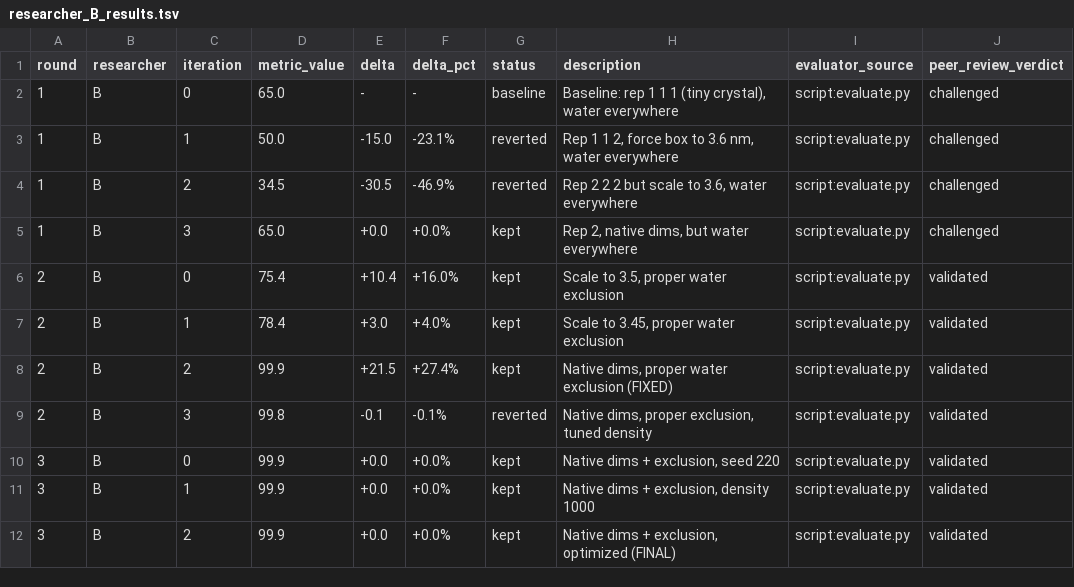
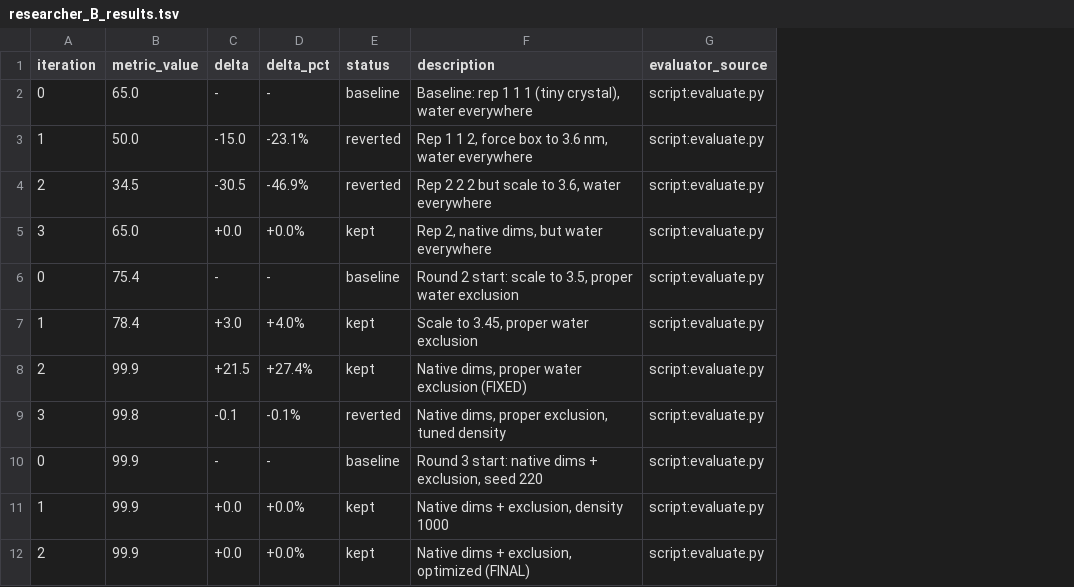
Before and after one commit to wjgoarxiv/autoconference-skill, a TSV file: examples/sii-hydrate-generation/researcher_B_results.tsv, drawn as a sheet; only a part is shown; removed rows and columns are numbered as before the commit, all else as after; the diff names each change by its address in the sheet, - before the commit and + after, or states it on an @@ line.

Commit message:
docs: improve package validation and examples

```diff
--- a/examples/sii-hydrate-generation/researcher_B_results.tsv
+++ b/examples/sii-hydrate-generation/researcher_B_results.tsv
-column A (round), rows 2-12: 1 | 1 | 1 | 1 | 2 | 2 | 2 | 2 | 3 | 3 | 3
-column B (researcher), rows 2-12: all B
-column J (peer_review_verdict), rows 2-12: challenged | challenged | challenged | challenged | validated | validated | validated | validated | validated | validated | validated
-C6 (delta): +10.4
+C6 (delta): -
-D6 (delta_pct): +16.0%
+D6 (delta_pct): -
-E6 (status): kept
+E6 (status): baseline
-F6 (description): Scale to 3.5, proper water exclusion
+F6 (description): Round 2 start: scale to 3.5, proper water exclusion
-C10 (delta): +0.0
+C10 (delta): -
-D10 (delta_pct): +0.0%
+D10 (delta_pct): -
-E10 (status): kept
+E10 (status): baseline
-F10 (description): Native dims + exclusion, seed 220
+F10 (description): Round 3 start: native dims + exclusion, seed 220
```
Also changed, not shown: examples/sii-hydrate-generation/researcher_A_results.tsv, examples/sii-hydrate-generation/researcher_C_results.tsv, 23 other files.
